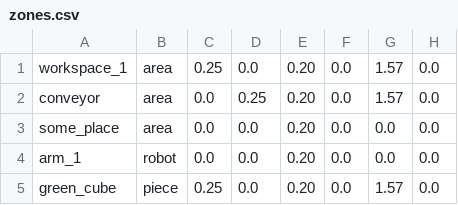
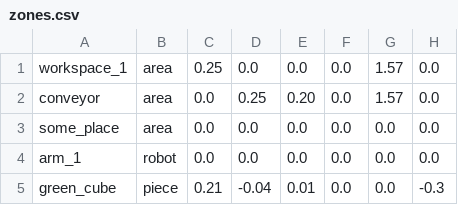
Before and after one commit to Luca975/AI-agent4Industry, a CSV file: src/niryo_plansys2_actions/config/zones.csv, drawn as a sheet.

```diff
--- a/src/niryo_plansys2_actions/config/zones.csv
+++ b/src/niryo_plansys2_actions/config/zones.csv
@@ -1,5 +1,5 @@
-workspace_1,area,0.25,0.0,0.20,0.0,1.57,0.0
+workspace_1,area,0.25,0.0,0.0,0.0,1.57,0.0
 conveyor,area,0.0,0.25,0.20,0.0,1.57,0.0
-some_place,area,0.0,0.0,0.20,0.0,0.0,0.0
-arm_1,robot,0.0,0.0,0.20,0.0,0.0,0.0
-green_cube,piece,0.25,0.0,0.20,0.0,1.57,0.0
+some_place,area,0.0,0.0,0.0,0.0,0.0,0.0
+arm_1,robot,0.0,0.0,0.0,0.0,0.0,0.0
+green_cube,piece,0.21,-0.04,0.01,0.0,0.0,-0.3
```
Also changed, not shown: 6 other files.
